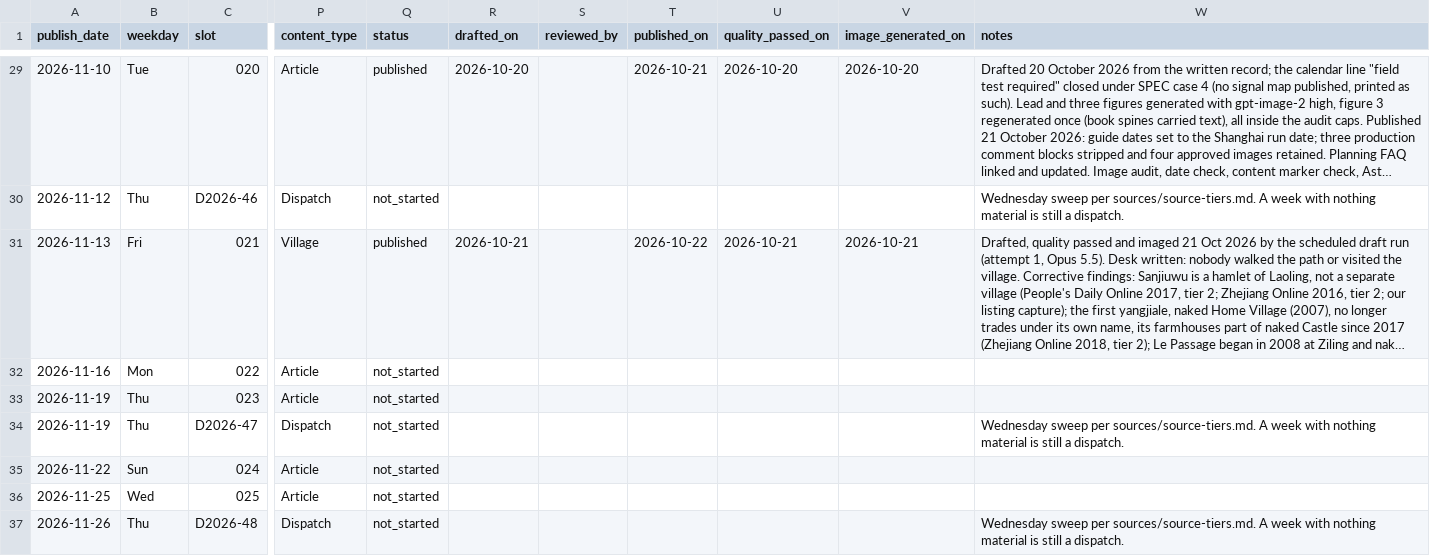
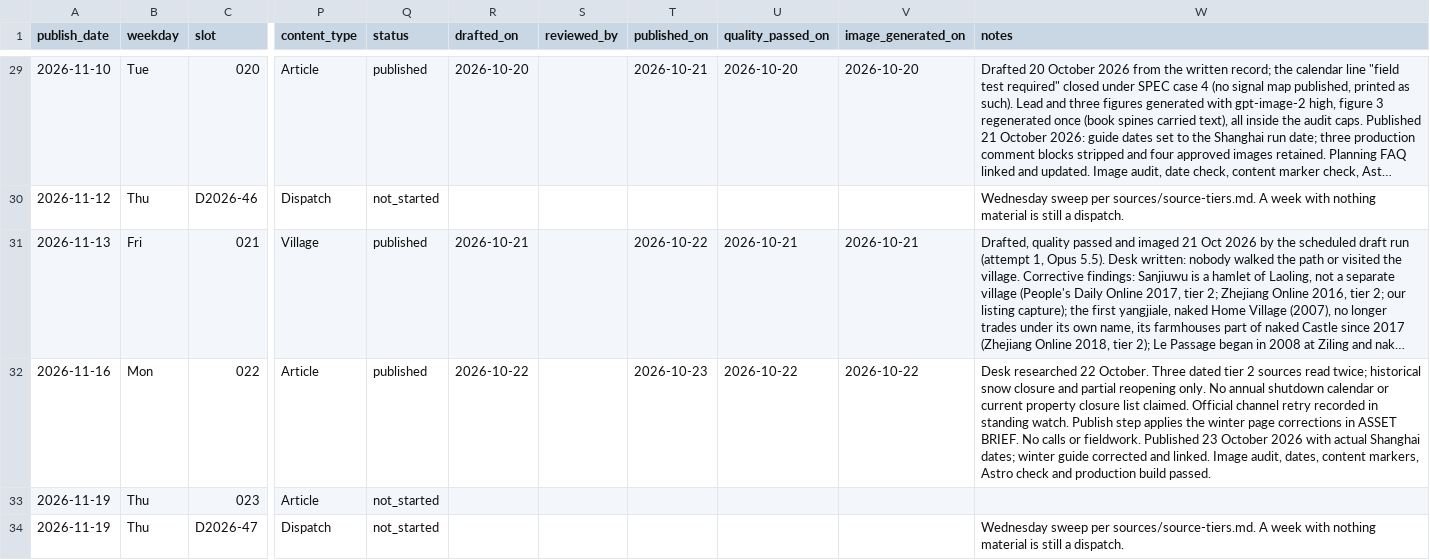
Before and after one commit to Lyric71/visitmoganshan, a CSV file: editorial/schedule.csv, drawn as a sheet; only a part is shown, gaps mark what is left out; the shorter side is filled out with more unchanged rows; long unchanged cells end in …; the diff names each change by its address in the sheet, - before the commit and + after, or states it on an @@ line.

Commit message:
feat(guide): publish what-actually-closes-in-winter-on-moganshan

```diff
--- a/editorial/schedule.csv
+++ b/editorial/schedule.csv
-Q32 (status): not_started
+Q32 (status): published
-R32 (drafted_on): (empty)
+R32 (drafted_on): 2026-10-22
-T32 (published_on): (empty)
+T32 (published_on): 2026-10-23
-U32 (quality_passed_on): (empty)
+U32 (quality_passed_on): 2026-10-22
-V32 (image_generated_on): (empty)
+V32 (image_generated_on): 2026-10-22
-W32 (notes): (empty)
+W32 (notes): Desk researched 22 October. Three dated tier 2 sources read twice; historical snow closure and partial reopening only. No annual shutdown calendar or current property closure list claimed. Official channel retry recorded in standing watch. Publish step applies the winter page corrections in ASSET BRIEF. No calls or fieldwork. Published 23 October 2026 with actual Shanghai dates; winter guide corrected and linked. Image audit, dates, content markers, Astro check and production build passed.
```
Also changed, not shown: 11 other files.
